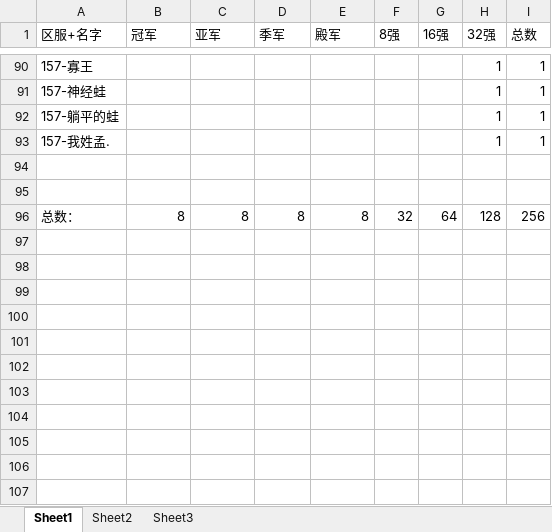
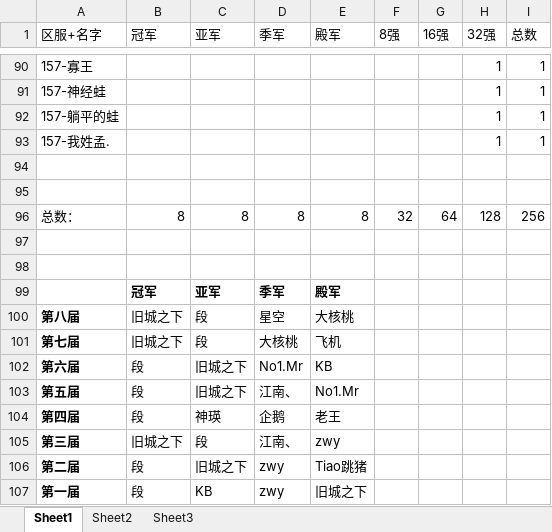
Before and after one commit to XTsuola/keyuanWeb, an Excel workbook: src/utils/sxsyzlzq/shijiesai/all_count.xlsx, sheet Sheet1, drawn as a sheet; only a part is shown, gaps mark what is left out; values as stored, in another font and other column widths than the file's, no borders; the diff names each change by its address in the sheet, - before the commit and + after, or states it on an @@ line.

```diff
--- a/src/utils/sxsyzlzq/shijiesai/all_count.xlsx (sheet Sheet1)
+++ b/src/utils/sxsyzlzq/shijiesai/all_count.xlsx (sheet Sheet1)
+row 97: (empty)
+row 98: (empty)
+row 99:  | 冠军 | 亚军 | 季军 | 殿军
+row 100: 第八届 | 旧城之下 | 段 | 星空 | 大核桃
+row 101: 第七届 | 旧城之下 | 段 | 大核桃 | 飞机
+row 102: 第六届 | 段 | 旧城之下 | No1.Mr | KB
+row 103: 第五届 | 段 | 旧城之下 | 江南、 | No1.Mr
+row 104: 第四届 | 段 | 神瑛 | 企鹅 | 老王
+row 105: 第三届 | 旧城之下 | 段 | 江南、 | zwy
+row 106: 第二届 | 段 | 旧城之下 | zwy | Tiao跳猪
+row 107: 第一届 | 段 | KB | zwy | 旧城之下
```
Also changed, not shown: src/utils/sxsyzlzq/yiji/guzhibiao.xlsx, src/utils/sxsyzlzq/zzz_cardList.xlsx, 13 other files.
